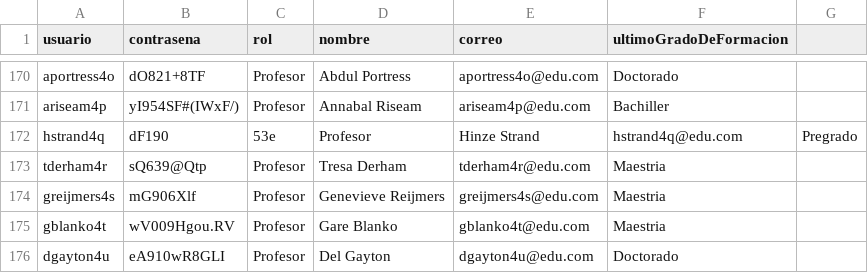
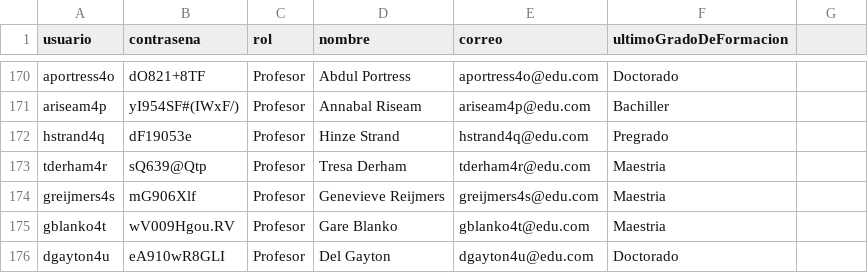
Before and after one commit to natam226/datasets_proyecto, a CSV file: data_profesores.csv, drawn as a sheet; only a part is shown, gaps mark what is left out.

Commit message:
Update data_profesores.csv

```diff
--- a/data_profesores.csv
+++ b/data_profesores.csv
@@ -171,3 +171,3 @@ aportress4o,dO821+8TF,Profesor,Abdul Portress,aportress4o@edu.com,Doctorado
 ariseam4p,yI954SF#(IWxF/),Profesor,Annabal Riseam,ariseam4p@edu.com,Bachiller
-hstrand4q,dF190,53e,Profesor,Hinze Strand,hstrand4q@edu.com,Pregrado
+hstrand4q,dF19053e,Profesor,Hinze Strand,hstrand4q@edu.com,Pregrado
 tderham4r,sQ639@Qtp,Profesor,Tresa Derham,tderham4r@edu.com,Maestria
```
